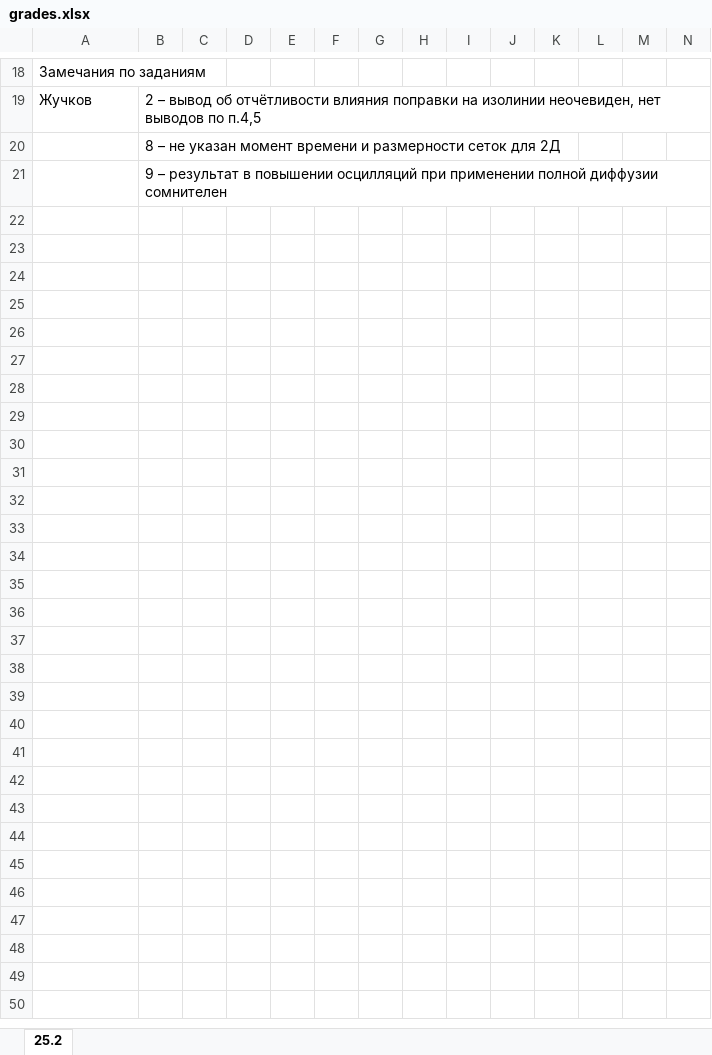
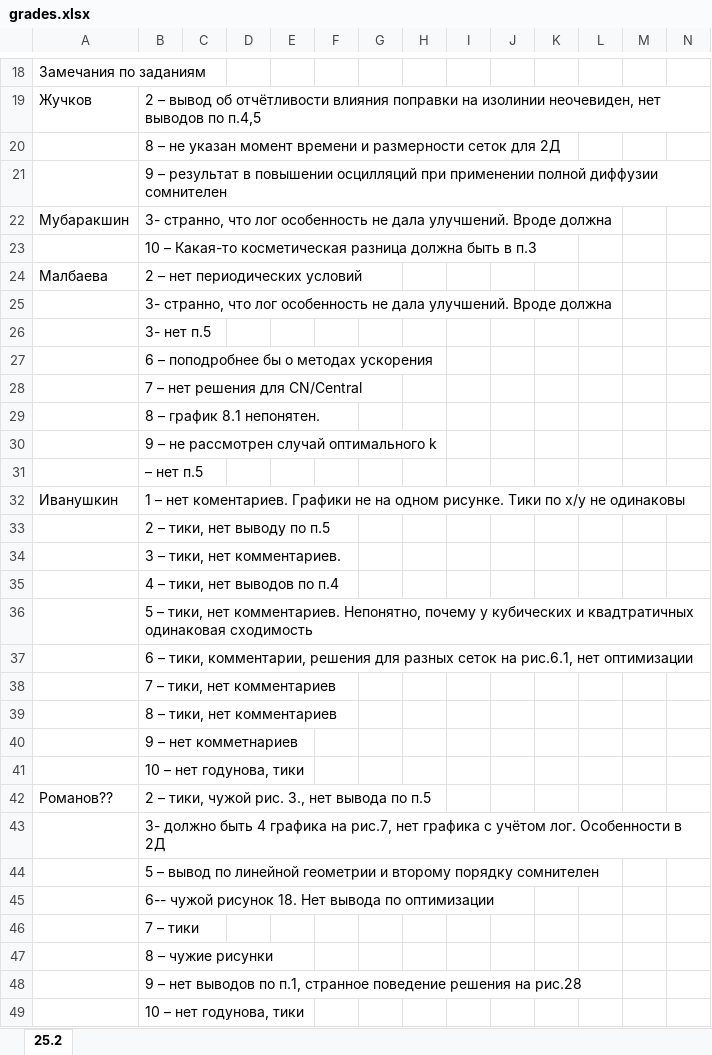
Before and after one commit to kalininei/CFDCourse26, an Excel workbook: doc/grades.xlsx, sheet 25.2, drawn as a sheet; only a part is shown, gaps mark what is left out; values as stored, in another font and other column widths than the file's, no borders; rows hold the shown columns only; the diff covers the shown part only; the diff names each change by its address in the sheet, - before the commit and + after, or states it on an @@ line.

```diff
--- a/doc/grades.xlsx (sheet 25.2)
+++ b/doc/grades.xlsx (sheet 25.2)
+row 22: Мубаракшин | 3- странно, что лог особенность не дала улучшений. Вроде должна
+row 23:  | 10 – Какая-то косметическая разница должна быть в п.3
+row 24: Малбаева | 2 – нет периодических условий
+row 25:  | 3- странно, что лог особенность не дала улучшений. Вроде должна
+row 26:  | 3- нет п.5
+row 27:  | 6 – поподробнее бы о методах ускорения
+row 28:  | 7 – нет решения для CN/Central
+row 29:  | 8 – график 8.1 непонятен.
+row 30:  | 9 – не рассмотрен случай оптимального k
+row 31:  | – нет п.5
+row 32: Иванушкин | 1 – нет коментариев. Графики не на одном рисунке. Тики по x/y не одинаковы
+row 33:  | 2 – тики, нет выводу по п.5
+row 34:  | 3 – тики, нет комментариев.
+row 35:  | 4 – тики, нет выводов по п.4
+row 36:  | 5 – тики, нет комментариев. Непонятно, почему у кубических и квадтратичных одинаковая сходимость
+row 37:  | 6 – тики, комментарии, решения для разных сеток на рис.6.1, нет оптимизации
+row 38:  | 7 – тики, нет комментариев
+row 39:  | 8 – тики, нет комментариев
+row 40:  | 9 – нет комметнариев
+row 41:  | 10 – нет годунова, тики
+row 42: Романов?? | 2 – тики, чужой рис. 3., нет вывода по п.5
+row 43:  | 3- должно быть 4 графика на рис.7, нет графика с учётом лог. Особенности в 2Д
+row 44:  | 5 – вывод по линейной геометрии и второму порядку сомнителен
+row 45:  | 6-- чужой рисунок 18. Нет вывода по оптимизации
+row 46:  | 7 – тики
+row 47:  | 8 – чужие рисунки
+row 48:  | 9 – нет выводов по п.1, странное поведение решения на рис.28
+row 49:  | 10 – нет годунова, тики
```
Also changed, not shown: 52 edited cells and cell formats elsewhere in this sheet.
